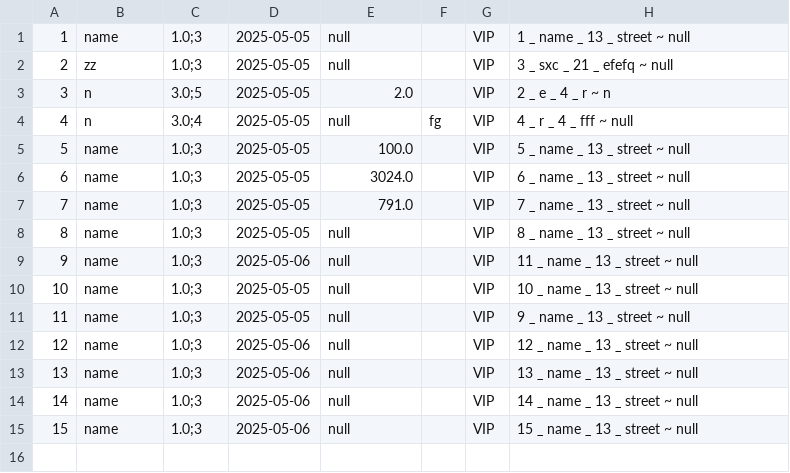
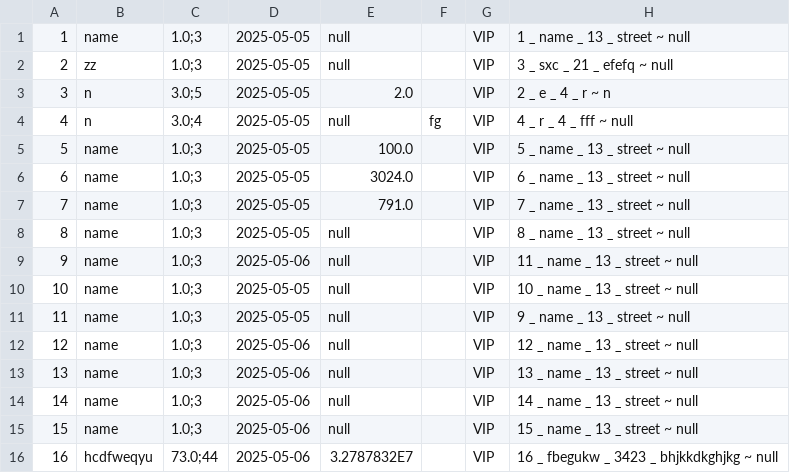
Before and after one commit to kdswhl/l5, a CSV file: 02.05/out/production/02.05/file.csv, drawn as a sheet; the diff names each change by its address in the sheet, - before the commit and + after, or states it on an @@ line.

```diff
--- a/02.05/out/production/02.05/file.csv
+++ b/02.05/out/production/02.05/file.csv
+row 16: 16 | hcdfweqyu | 73.0;44 | 2025-05-06 | 3.2787832E7 |  | VIP | 16 _ fbegukw _ 3423 _ bhjkkdkghjkg ~ null
```
Also changed, not shown: 02.05/src/file.csv, 3 other files.
